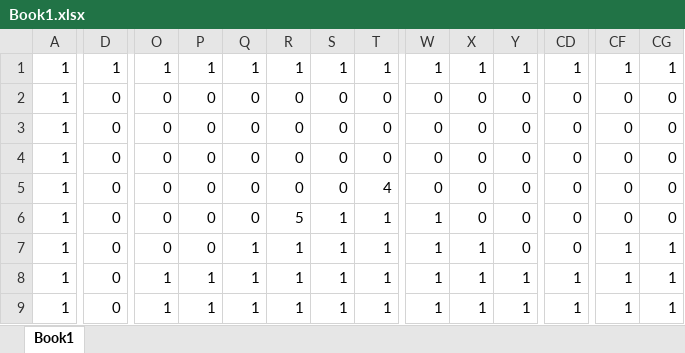
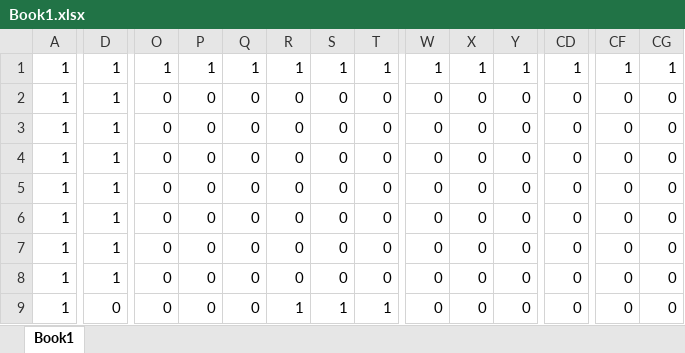
Before and after one commit to I-Akira/GA1AB-gamedev, an Excel workbook: GA1AB/ColonyQuest/ColonyQuest/Book1.xlsx, sheet Book1, drawn as a sheet; only a part is shown, gaps mark what is left out; values as stored, in another font and other column widths than the file's, no borders; conditional formats not drawn; the diff covers the shown part only; the diff names each change by its address in the sheet, - before the commit and + after, or states it on an @@ line.

Commit message:
Book2作成・Book2は初級ステージ

```diff
--- a/GA1AB/ColonyQuest/ColonyQuest/Book1.xlsx (sheet Book1)
+++ b/GA1AB/ColonyQuest/ColonyQuest/Book1.xlsx (sheet Book1)
-D2:D8: 0
+D2:D8: 1
-T5: 4
+T5: 0
-R6: 5
+R6: 0
-S6:S8: 1
+S6:S8: 0
-T6:T8: 1
+T6:T8: 0
-W6:W9: 1
+W6:W9: 0
-Q7:Q9: 1
+Q7:Q9: 0
-R7:R8: 1
+R7:R8: 0
-X7:X9: 1
+X7:X9: 0
-CF7:CF9: 1
+CF7:CF9: 0
-CG7:CG9: 1
+CG7:CG9: 0
-O8:O9: 1
+O8:O9: 0
-P8:P9: 1
+P8:P9: 0
-Y8:Y9: 1
+Y8:Y9: 0
-CD8:CD9: 1
+CD8:CD9: 0
```
Also changed, not shown: 71 edited cells elsewhere in this sheet, 2 other files.
